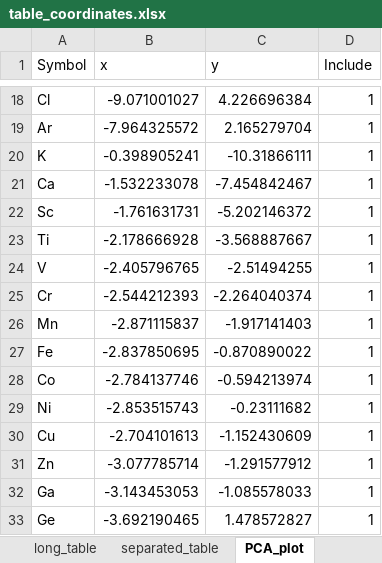
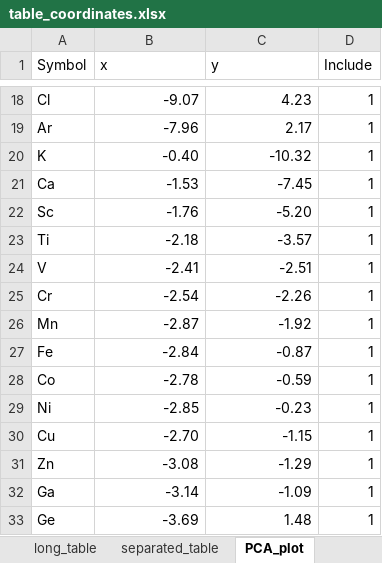
Before and after one commit to dshirya/structure-type-explorer, an Excel workbook: program_data/table_coordinates.xlsx, sheet PCA_plot, drawn as a sheet; only a part is shown, gaps mark what is left out; values as stored, in another font and other column widths than the file's, no cell formats; the diff covers the shown part only; the diff names each change by its address in the sheet, - before the commit and + after, or states it on an @@ line.

```diff
--- a/program_data/table_coordinates.xlsx (sheet PCA_plot)
+++ b/program_data/table_coordinates.xlsx (sheet PCA_plot)
-B18 (x): -9.071001027
+B18 (x): -9.07
-C18 (y): 4.226696384
+C18 (y): 4.23
-B19 (x): -7.964325572
+B19 (x): -7.96
-C19 (y): 2.165279704
+C19 (y): 2.17
-B20 (x): -0.398905241
+B20 (x): -0.40
-C20 (y): -10.31866111
+C20 (y): -10.32
-B21 (x): -1.532233078
+B21 (x): -1.53
-C21 (y): -7.454842467
+C21 (y): -7.45
-B22 (x): -1.761631731
+B22 (x): -1.76
-C22 (y): -5.202146372
+C22 (y): -5.20
-B23 (x): -2.178666928
+B23 (x): -2.18
-C23 (y): -3.568887667
+C23 (y): -3.57
-B24 (x): -2.405796765
+B24 (x): -2.41
-C24 (y): -2.51494255
+C24 (y): -2.51
-B25 (x): -2.544212393
+B25 (x): -2.54
-C25 (y): -2.264040374
+C25 (y): -2.26
-B26 (x): -2.871115837
+B26 (x): -2.87
-C26 (y): -1.917141403
+C26 (y): -1.92
-B27 (x): -2.837850695
+B27 (x): -2.84
-C27 (y): -0.870890022
+C27 (y): -0.87
-B28 (x): -2.784137746
+B28 (x): -2.78
-C28 (y): -0.594213974
+C28 (y): -0.59
-B29 (x): -2.853515743
+B29 (x): -2.85
-C29 (y): -0.23111682
+C29 (y): -0.23
-B30 (x): -2.704101613
+B30 (x): -2.70
-C30 (y): -1.152430609
+C30 (y): -1.15
-B31 (x): -3.077785714
+B31 (x): -3.08
-C31 (y): -1.291577912
+C31 (y): -1.29
-B32 (x): -3.143453053
+B32 (x): -3.14
-C32 (y): -1.085578033
+C32 (y): -1.09
-B33 (x): -3.692190465
+B33 (x): -3.69
-C33 (y): 1.478572827
+C33 (y): 1.48
```
Also changed, not shown: 138 edited cells elsewhere in this sheet, sheet PCAspecial_plot, other sheet tabs, cell formats, 10 other files.
